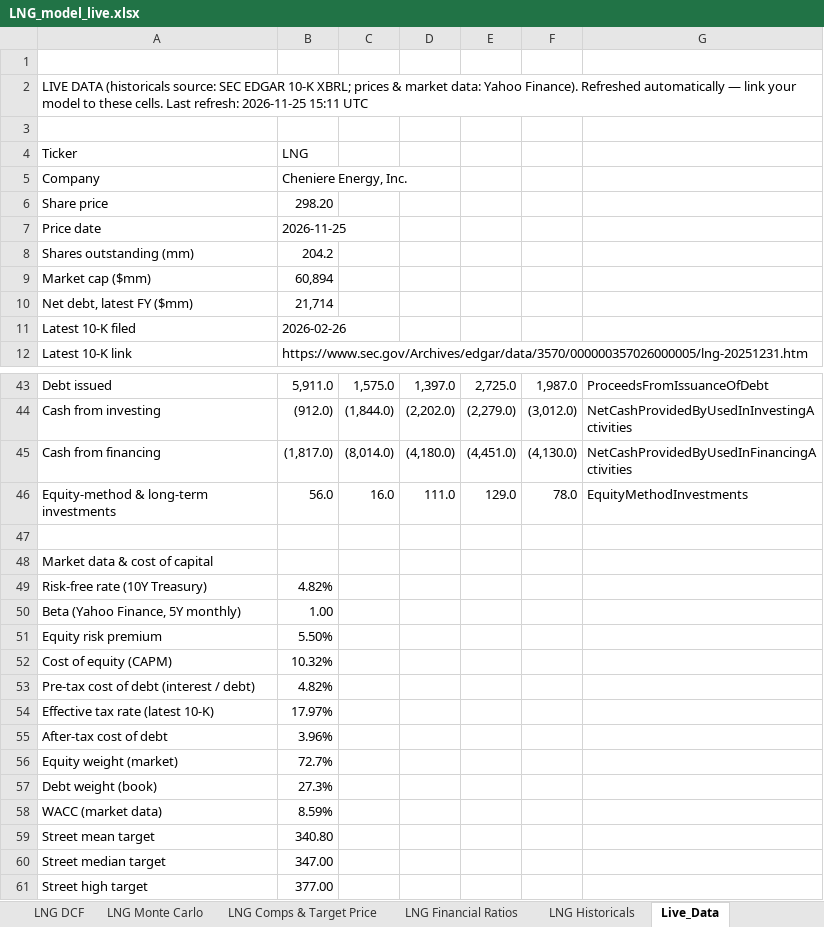
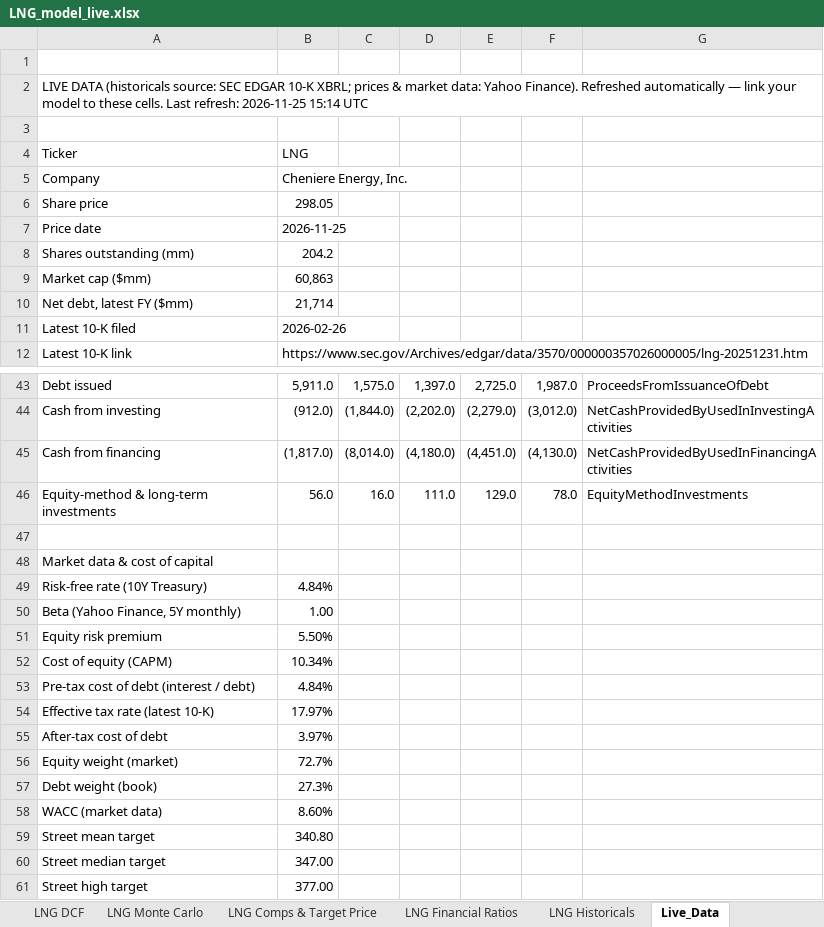
Before and after one commit to Jash-financebro/equity-coverage, an Excel workbook: site/downloads/LNG_model_live.xlsx, sheet Live_Data, drawn as a sheet; only a part is shown, gaps mark what is left out; values as stored, in another font and other column widths than the file's, no borders; the diff names each change by its address in the sheet, - before the commit and + after, or states it on an @@ line.

```diff
--- a/site/downloads/LNG_model_live.xlsx (sheet Live_Data)
+++ b/site/downloads/LNG_model_live.xlsx (sheet Live_Data)
-A2: …refresh: 2026-11-25 15:11 UTC
+A2: …refresh: 2026-11-25 15:14 UTC
-B6: 298.20
+B6: 298.05
-B9: 60,894
+B9: 60,863
-B49: 4.82%
+B49: 4.84%
-B52: 10.32%
+B52: 10.34%
-B53: 4.82%
+B53: 4.84%
-B55: 3.96%
+B55: 3.97%
-B58: 8.59%
+B58: 8.60%
```
Also changed, not shown: sheet LNG DCF, sheet LNG Cover, sheet LNG Comps & Target Price, sheet LNG Schedules, sheet LNG WACC, sheet LNG Balance Sheet, 3 more sheets, 7 other files.
